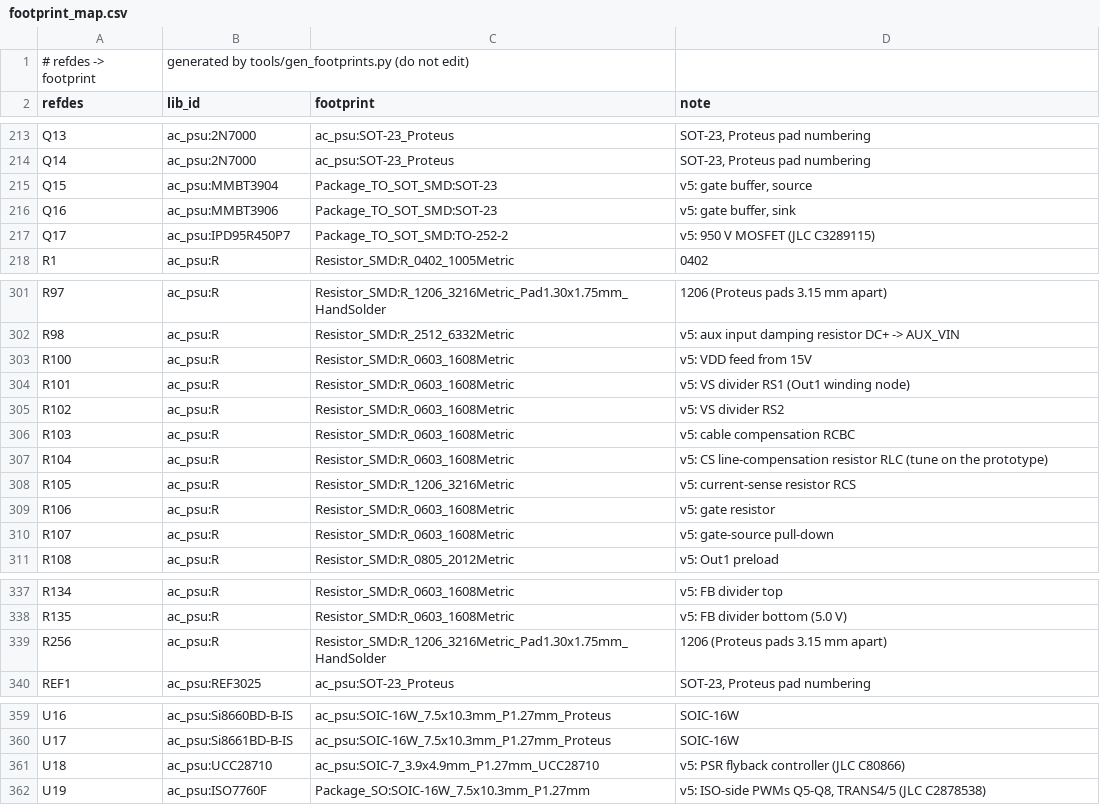
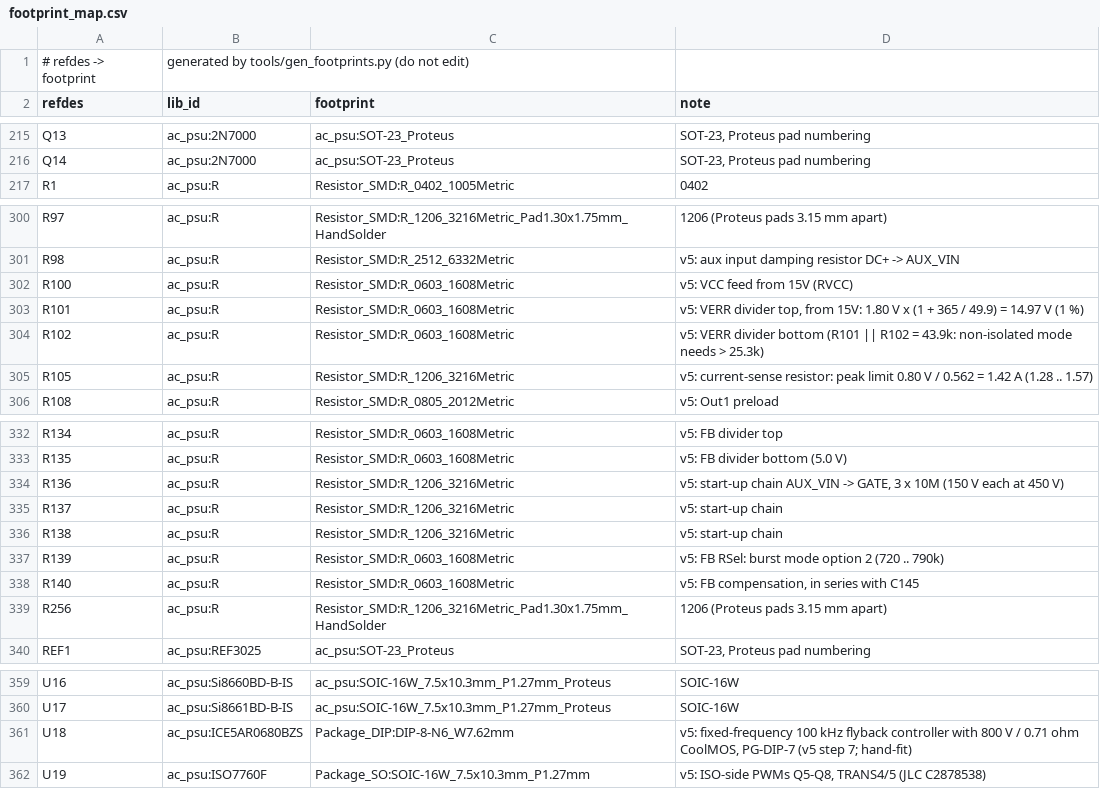
Before and after one commit to johonkanen/ac_psu_kicad, a CSV file: lib/footprint_map.csv, drawn as a sheet; only a part is shown, gaps mark what is left out; the diff covers the shown part only.

```diff
--- a/lib/footprint_map.csv
+++ b/lib/footprint_map.csv
@@ -214,5 +216,2 @@ Q13,ac_psu:2N7000,ac_psu:SOT-23_Proteus,"SOT-23, Proteus pad numbering"
 Q14,ac_psu:2N7000,ac_psu:SOT-23_Proteus,"SOT-23, Proteus pad numbering"
-Q15,ac_psu:MMBT3904,Package_TO_SOT_SMD:SOT-23,"v5: gate buffer, source"
-Q16,ac_psu:MMBT3906,Package_TO_SOT_SMD:SOT-23,"v5: gate buffer, sink"
-Q17,ac_psu:IPD95R450P7,Package_TO_SOT_SMD:TO-252-2,v5: 950 V MOSFET (JLC C3289115)
 R1,ac_psu:R,Resistor_SMD:R_0402_1005Metric,0402
@@ -302,10 +301,6 @@ R97,ac_psu:R,Resistor_SMD:R_1206_3216Metric_Pad1.30x1.75mm_HandSolder,1206 (Prot
 R98,ac_psu:R,Resistor_SMD:R_2512_6332Metric,v5: aux input damping resistor DC+ -> AUX_VIN
-R100,ac_psu:R,Resistor_SMD:R_0603_1608Metric,v5: VDD feed from 15V
-R101,ac_psu:R,Resistor_SMD:R_0603_1608Metric,v5: VS divider RS1 (Out1 winding node)
-R102,ac_psu:R,Resistor_SMD:R_0603_1608Metric,v5: VS divider RS2
-R103,ac_psu:R,Resistor_SMD:R_0603_1608Metric,v5: cable compensation RCBC
-R104,ac_psu:R,Resistor_SMD:R_0603_1608Metric,v5: CS line-compensation resistor RLC (tune on the prototype)
-R105,ac_psu:R,Resistor_SMD:R_1206_3216Metric,v5: current-sense resistor RCS
-R106,ac_psu:R,Resistor_SMD:R_0603_1608Metric,v5: gate resistor
-R107,ac_psu:R,Resistor_SMD:R_0603_1608Metric,v5: gate-source pull-down
+R100,ac_psu:R,Resistor_SMD:R_0603_1608Metric,v5: VCC feed from 15V (RVCC)
+R101,ac_psu:R,Resistor_SMD:R_0603_1608Metric,"v5: VERR divider top, from 15V: 1.80 V x (1 + 365 / 49.9) = 14.97 V (1 %)"
+R102,ac_psu:R,Resistor_SMD:R_0603_1608Metric,v5: VERR divider bottom (R101 || R102 = 43.9k: non-isolated mode needs > 25.3k)
+R105,ac_psu:R,Resistor_SMD:R_1206_3216Metric,v5: current-sense resistor: peak limit 0.80 V / 0.562 = 1.42 A (1.28 .. 1.57)
 R108,ac_psu:R,Resistor_SMD:R_0805_2012Metric,v5: Out1 preload
@@ -338,2 +333,7 @@ R134,ac_psu:R,Resistor_SMD:R_0603_1608Metric,v5: FB divider top
 R135,ac_psu:R,Resistor_SMD:R_0603_1608Metric,v5: FB divider bottom (5.0 V)
+R136,ac_psu:R,Resistor_SMD:R_1206_3216Metric,"v5: start-up chain AUX_VIN -> GATE, 3 x 10M (150 V each at 450 V)"
+R137,ac_psu:R,Resistor_SMD:R_1206_3216Metric,v5: start-up chain
+R138,ac_psu:R,Resistor_SMD:R_1206_3216Metric,v5: start-up chain
+R139,ac_psu:R,Resistor_SMD:R_0603_1608Metric,v5: FB RSel: burst mode option 2 (720 .. 790k)
+R140,ac_psu:R,Resistor_SMD:R_0603_1608Metric,"v5: FB compensation, in series with C145"
 R256,ac_psu:R,Resistor_SMD:R_1206_3216Metric_Pad1.30x1.75mm_HandSolder,1206 (Proteus pads 3.15 mm apart)
@@ -360,3 +360,3 @@ U16,ac_psu:Si8660BD-B-IS,ac_psu:SOIC-16W_7.5x10.3mm_P1.27mm_Proteus,SOIC-16W
 U17,ac_psu:Si8661BD-B-IS,ac_psu:SOIC-16W_7.5x10.3mm_P1.27mm_Proteus,SOIC-16W
-U18,ac_psu:UCC28710,ac_psu:SOIC-7_3.9x4.9mm_P1.27mm_UCC28710,v5: PSR flyback controller (JLC C80866)
+U18,ac_psu:ICE5AR0680BZS,Package_DIP:DIP-8-N6_W7.62mm,"v5: fixed-frequency 100 kHz flyback controller with 800 V / 0.71 ohm CoolMOS, PG-DIP-7 (v5 step 7; hand-fit)"
 U19,ac_psu:ISO7760F,Package_SO:SOIC-16W_7.5x10.3mm_P1.27mm,"v5: ISO-side PWMs Q5-Q8, TRANS4/5 (JLC C2878538)"
```
Also changed, not shown: 2 added rows and 6 edited cells elsewhere in this file, fab/hand_fit.csv, fab/jlc_bom.csv, 24 other files.
